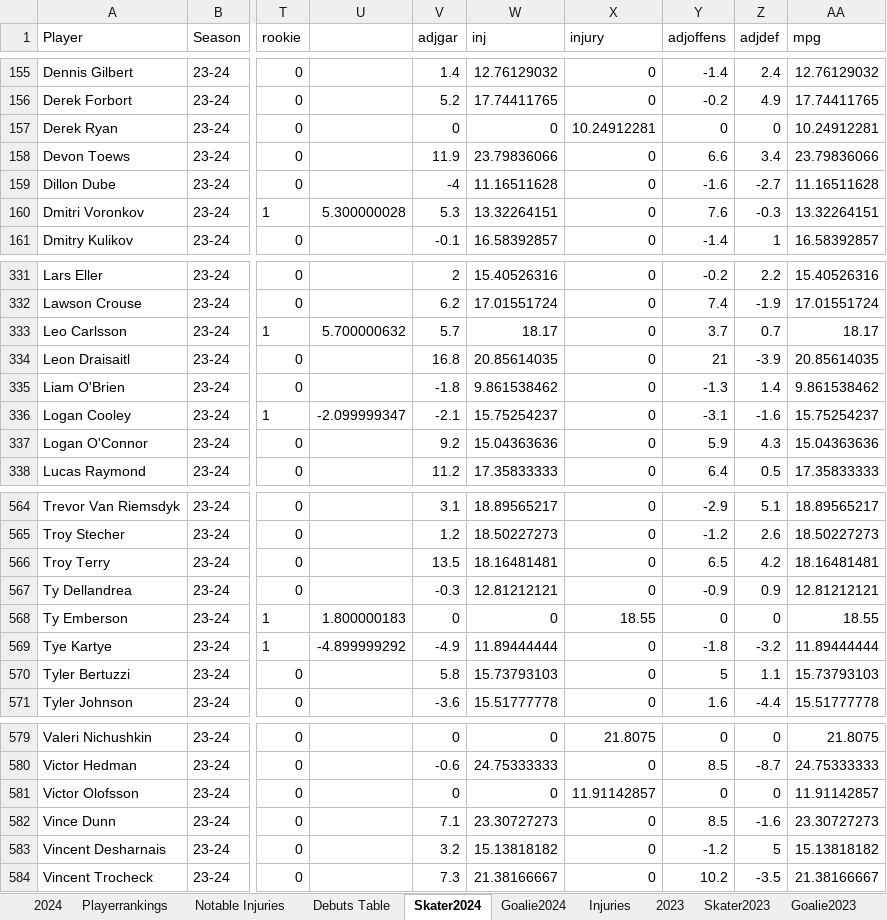
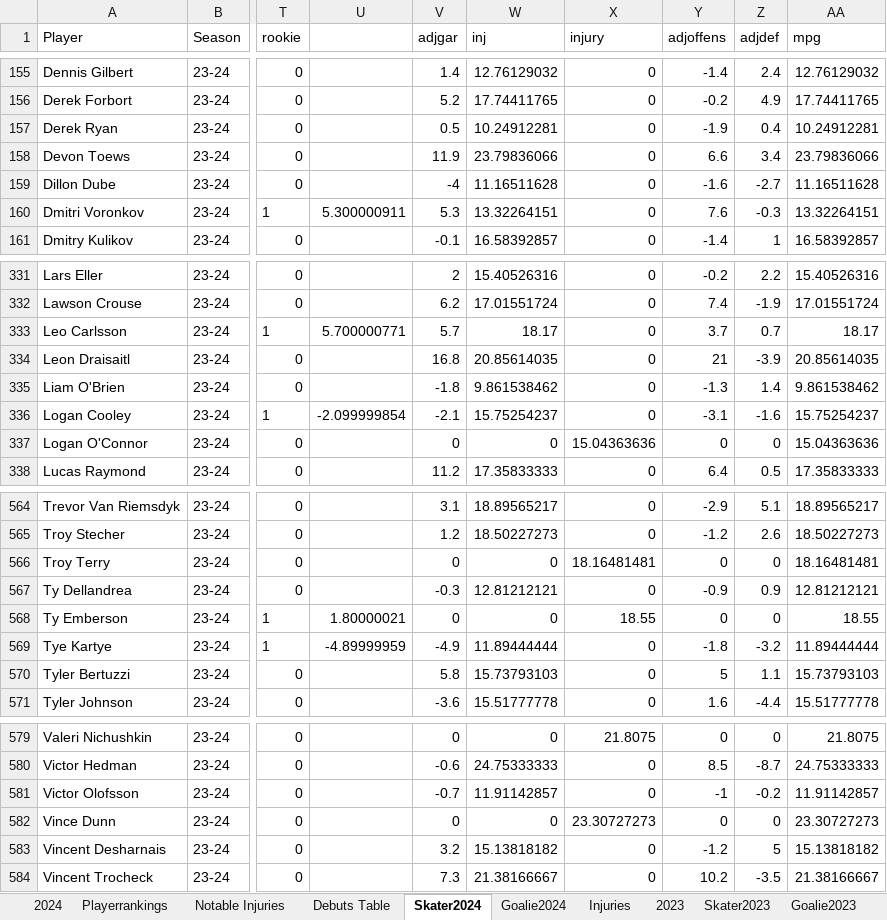
Before and after one commit to TeslaTruther/Hockey-Model, an Excel workbook: nhlgar.xlsx, sheet Skater2024, drawn as a sheet; only a part is shown, gaps mark what is left out; values as stored, in another font and other column widths than the file's, no borders; the diff covers the shown part only; the diff names each change by its address in the sheet, - before the commit and + after, or states it on an @@ line.

```diff
--- a/nhlgar.xlsx (sheet Skater2024)
+++ b/nhlgar.xlsx (sheet Skater2024)
-V157 (adjgar): 0
+V157 (adjgar): 0.5
-W157 (inj): 0
+W157 (inj): 10.24912281
-X157 (injury): 10.24912281
+X157 (injury): 0
-Y157 (adjoffens): 0
+Y157 (adjoffens): -1.9
-Z157 (adjdef): 0
+Z157 (adjdef): 0.4
-U160: 5.300000028
+U160: 5.300000911
-U333: 5.700000632
+U333: 5.700000771
-U336: -2.099999347
+U336: -2.099999854
-V337 (adjgar): 9.2
+V337 (adjgar): 0
-W337 (inj): 15.04363636
+W337 (inj): 0
-X337 (injury): 0
+X337 (injury): 15.04363636
-Y337 (adjoffens): 5.9
+Y337 (adjoffens): 0
-Z337 (adjdef): 4.3
+Z337 (adjdef): 0
-V566 (adjgar): 13.5
+V566 (adjgar): 0
-W566 (inj): 18.16481481
+W566 (inj): 0
-X566 (injury): 0
+X566 (injury): 18.16481481
-Y566 (adjoffens): 6.5
+Y566 (adjoffens): 0
-Z566 (adjdef): 4.2
+Z566 (adjdef): 0
-U568: 1.800000183
+U568: 1.80000021
-U569: -4.899999292
+U569: -4.89999959
-V581 (adjgar): 0
+V581 (adjgar): -0.7
-W581 (inj): 0
+W581 (inj): 11.91142857
-X581 (injury): 11.91142857
+X581 (injury): 0
-Y581 (adjoffens): 0
+Y581 (adjoffens): -1
-Z581 (adjdef): 0
+Z581 (adjdef): -0.2
-V582 (adjgar): 7.1
+V582 (adjgar): 0
-W582 (inj): 23.30727273
+W582 (inj): 0
-X582 (injury): 0
+X582 (injury): 23.30727273
-Y582 (adjoffens): 8.5
+Y582 (adjoffens): 0
-Z582 (adjdef): -1.6
+Z582 (adjdef): 0
```
Also changed, not shown: 56 edited cells elsewhere in this sheet, sheet Skater Statistics Table, sheet Goalie Statistics Table, sheet Injuries, sheet 2024, sheet Playerrankings, sheet Notable Injuries, 2 more sheets, formulas that keep their value, 1 other file.
